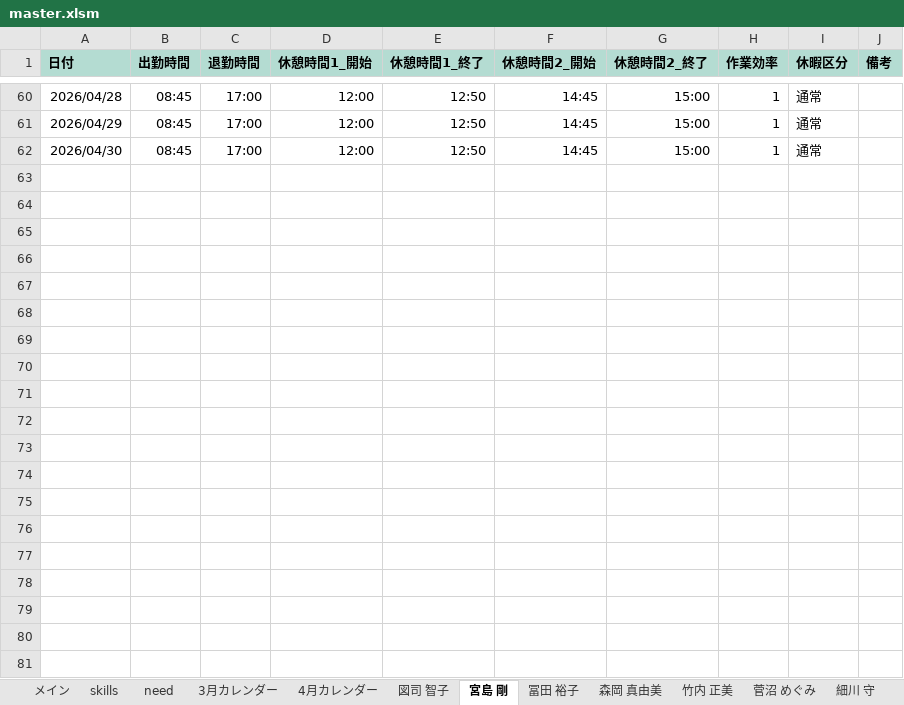
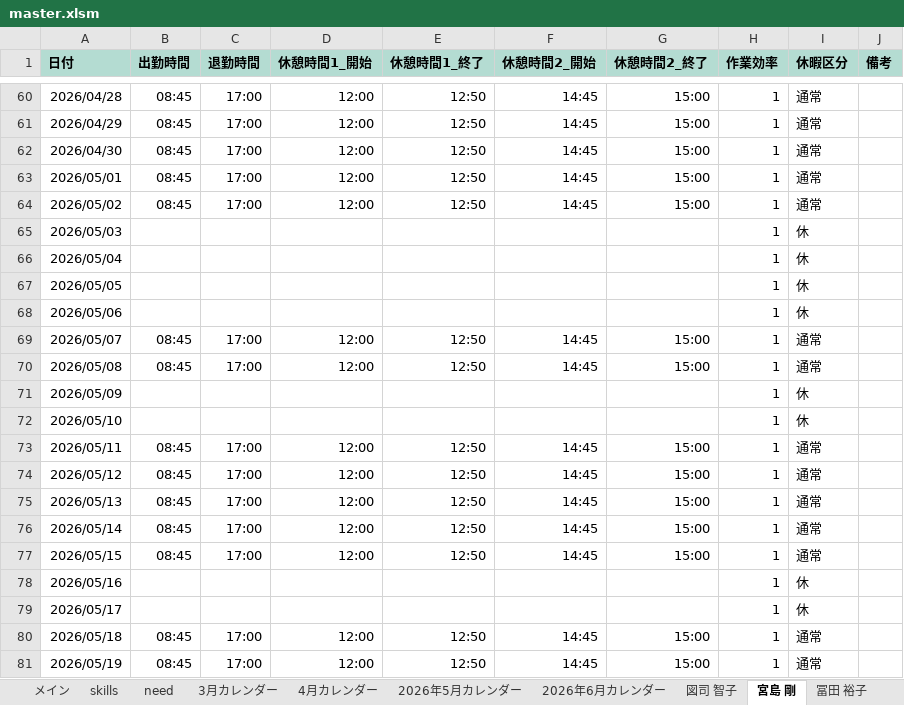
Before and after one commit to hosokawanagaokasangyou-dotcom/Production-Control-System, an Excel workbook: 細川/GoogleAIStudio/テストコード/master.xlsm, sheet 宮島 剛, drawn as a sheet; only a part is shown, gaps mark what is left out; values as stored, in another font and other column widths than the file's, no borders; the diff covers the shown part only; the diff names each change by its address in the sheet, - before the commit and + after, or states it on an @@ line.

```diff
--- a/細川/GoogleAIStudio/テストコード/master.xlsm (sheet 宮島 剛)
+++ b/細川/GoogleAIStudio/テストコード/master.xlsm (sheet 宮島 剛)
+sheet tab: 2026年5月カレンダー
+sheet tab: 2026年6月カレンダー
+row 63: 2026/05/01 | 08:45 | 17:00 | 12:00 | 12:50 | 14:45 | 15:00 | 1 | 通常
+row 64: 2026/05/02 | 08:45 | 17:00 | 12:00 | 12:50 | 14:45 | 15:00 | 1 | 通常
+row 65: 2026/05/03 |  |  |  |  |  |  | 1 | 休
+row 66: 2026/05/04 |  |  |  |  |  |  | 1 | 休
+row 67: 2026/05/05 |  |  |  |  |  |  | 1 | 休
+row 68: 2026/05/06 |  |  |  |  |  |  | 1 | 休
+row 69: 2026/05/07 | 08:45 | 17:00 | 12:00 | 12:50 | 14:45 | 15:00 | 1 | 通常
+row 70: 2026/05/08 | 08:45 | 17:00 | 12:00 | 12:50 | 14:45 | 15:00 | 1 | 通常
+row 71: 2026/05/09 |  |  |  |  |  |  | 1 | 休
+row 72: 2026/05/10 |  |  |  |  |  |  | 1 | 休
+row 73: 2026/05/11 | 08:45 | 17:00 | 12:00 | 12:50 | 14:45 | 15:00 | 1 | 通常
+row 74: 2026/05/12 | 08:45 | 17:00 | 12:00 | 12:50 | 14:45 | 15:00 | 1 | 通常
+row 75: 2026/05/13 | 08:45 | 17:00 | 12:00 | 12:50 | 14:45 | 15:00 | 1 | 通常
+row 76: 2026/05/14 | 08:45 | 17:00 | 12:00 | 12:50 | 14:45 | 15:00 | 1 | 通常
+row 77: 2026/05/15 | 08:45 | 17:00 | 12:00 | 12:50 | 14:45 | 15:00 | 1 | 通常
+row 78: 2026/05/16 |  |  |  |  |  |  | 1 | 休
+row 79: 2026/05/17 |  |  |  |  |  |  | 1 | 休
+row 80: 2026/05/18 | 08:45 | 17:00 | 12:00 | 12:50 | 14:45 | 15:00 | 1 | 通常
+row 81: 2026/05/19 | 08:45 | 17:00 | 12:00 | 12:50 | 14:45 | 15:00 | 1 | 通常
```
Also changed, not shown: 42 added rows and 7 edited cells elsewhere in this sheet, sheet 砂田 奈美, sheet 西田 憲史, sheet 菅沼 めぐみ, sheet 小川 達也, sheet 細川 守, sheet 冨田 裕子, 10 more sheets, formulas that keep their value, charts or pictures, 7 other files.
